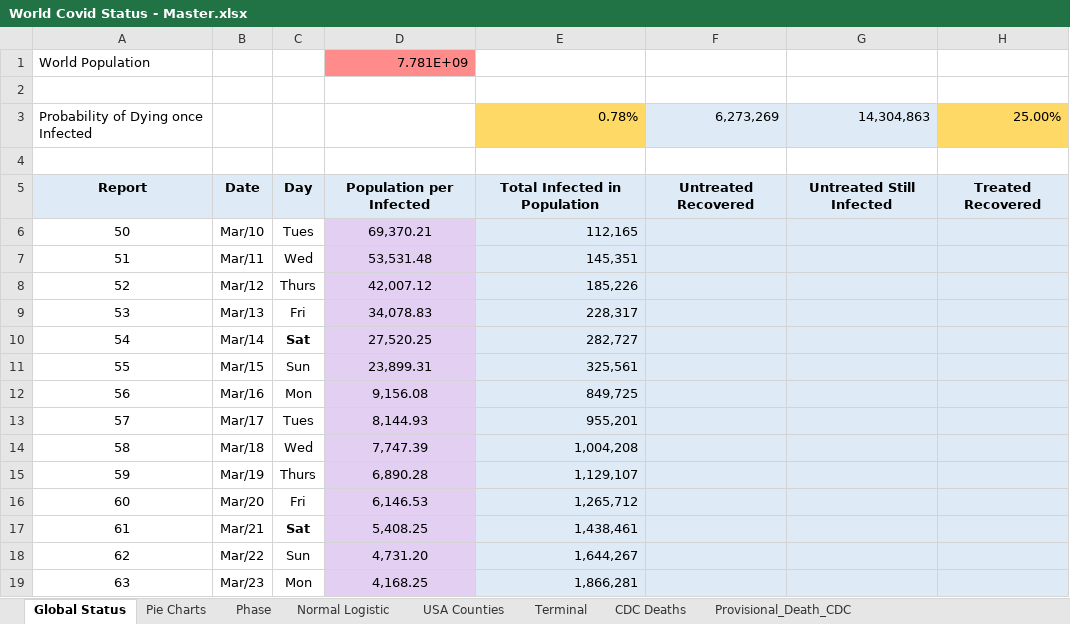
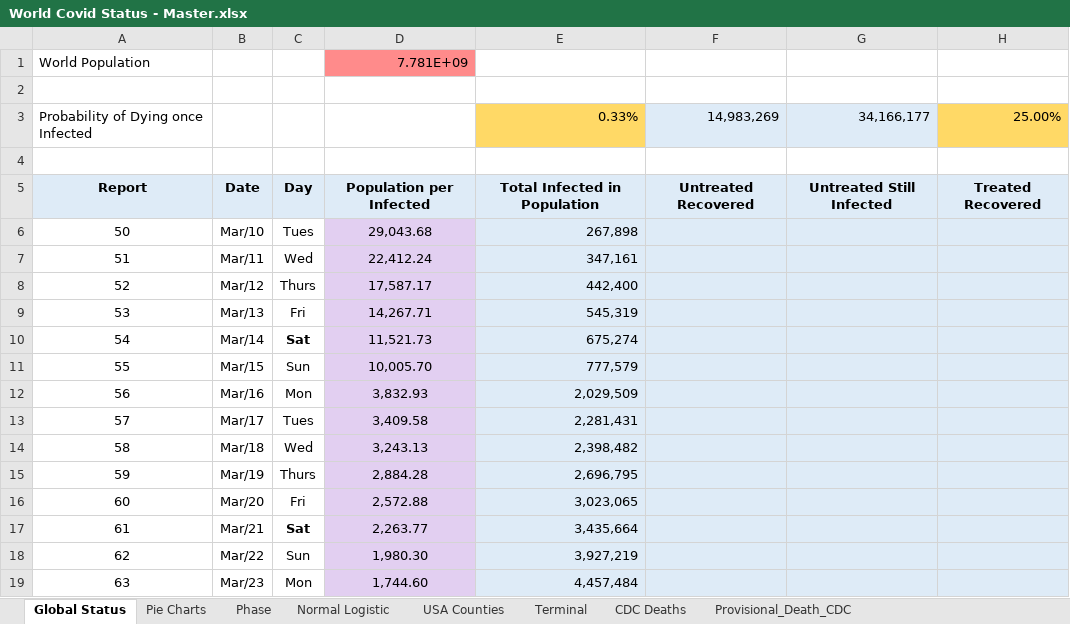
Before and after one commit to RichardKCollins/World-Covid-Status-Notes, an Excel workbook: World Covid Status - Master.xlsx, sheet Global Status, drawn as a sheet; only a part is shown; values as stored, in another font and other column widths than the file's, no borders; charts and pictures not drawn; the diff covers the shown part only; the diff names each change by its address in the sheet, - before the commit and + after, or states it on an @@ line.

Commit message:
World Status Report 4 May 2020 and Iowa Notes
World Covid Status Report 4 May 2020 Still Many Not Exposed
https://youtu.be/5TKZ-WlsxKM

```diff
--- a/World Covid Status - Master.xlsx (sheet Global Status)
+++ b/World Covid Status - Master.xlsx (sheet Global Status)
-E3: 0.78%
+E3: 0.33%
-F3: 6,273,269
+F3: 14,983,269
-G3: 14,304,863
+G3: 34,166,177
-D6: 69,370.21
+D6: 29,043.68
-E6: 112,165
+E6: 267,898
-D7: 53,531.48
+D7: 22,412.24
-E7: 145,351
+E7: 347,161
-D8: 42,007.12
+D8: 17,587.17
-E8: 185,226
+E8: 442,400
-D9: 34,078.83
+D9: 14,267.71
-E9: 228,317
+E9: 545,319
-D10: 27,520.25
+D10: 11,521.73
-E10: 282,727
+E10: 675,274
-D11: 23,899.31
+D11: 10,005.70
-E11: 325,561
+E11: 777,579
-D12: 9,156.08
+D12: 3,832.93
-E12: 849,725
+E12: 2,029,509
-D13: 8,144.93
+D13: 3,409.58
-E13: 955,201
+E13: 2,281,431
-D14: 7,747.39
+D14: 3,243.13
-E14: 1,004,208
+E14: 2,398,482
-D15: 6,890.28
+D15: 2,884.28
-E15: 1,129,107
+E15: 2,696,795
-D16: 6,146.53
+D16: 2,572.88
-E16: 1,265,712
+E16: 3,023,065
-D17: 5,408.25
+D17: 2,263.77
-E17: 1,438,461
+E17: 3,435,664
-D18: 4,731.20
+D18: 1,980.30
-E18: 1,644,267
+E18: 3,927,219
-D19: 4,168.25
+D19: 1,744.60
-E19: 1,866,281
+E19: 4,457,484
```
Also changed, not shown: 303 edited cells and cell formats elsewhere in this sheet, sheet Normal Logistic, sheet Pie Charts, sheet Phase, charts or pictures, 2 other files.
